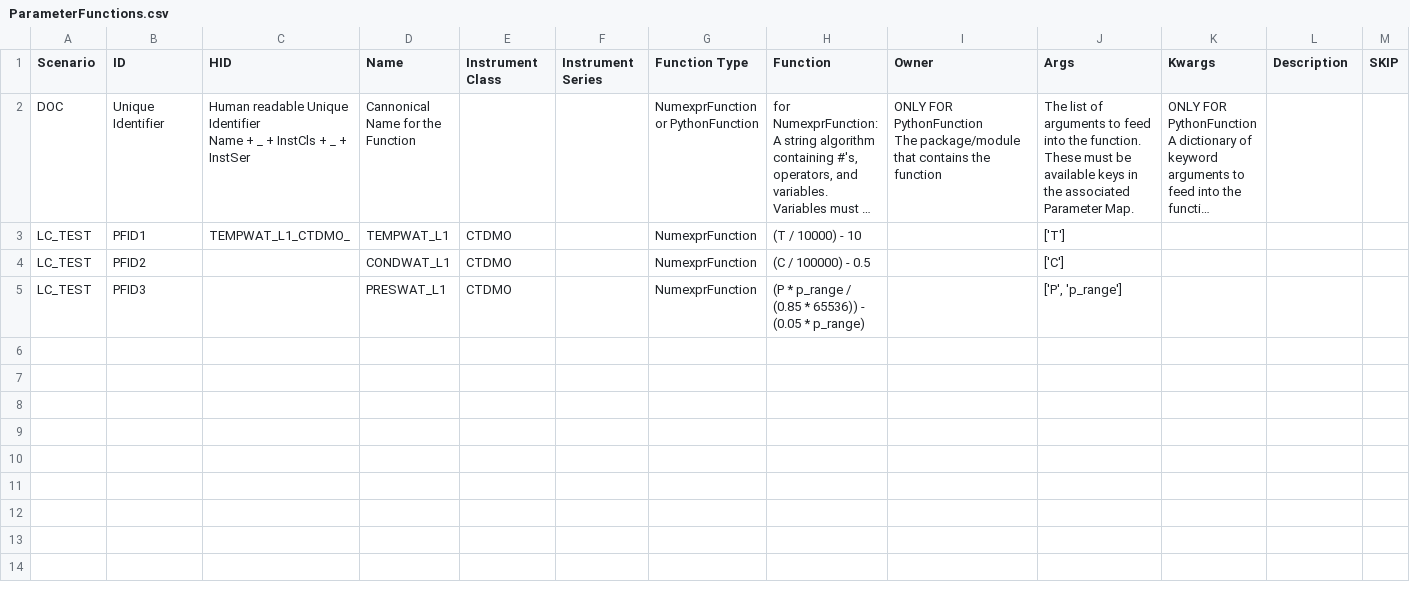
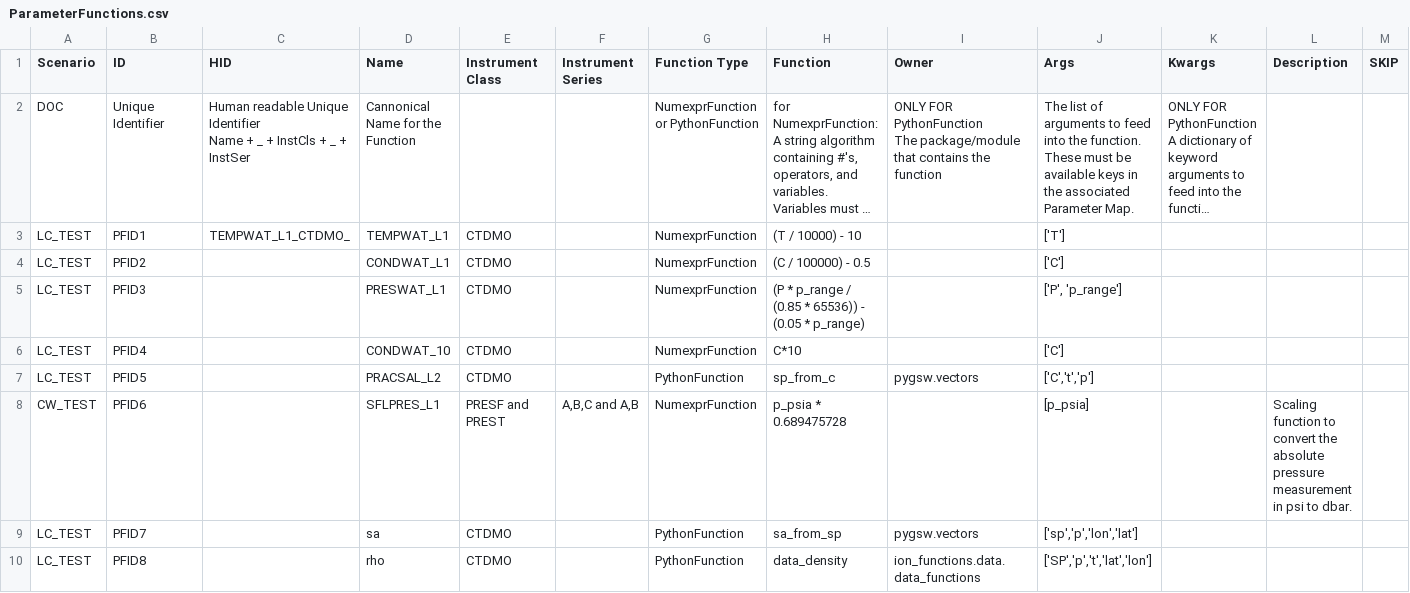
Before and after one commit to ooici/ion-definitions, a CSV file: res/preload/r2_ioc/ParameterFunctions.csv, drawn as a sheet; long unchanged cells end in …; the diff names each change by its address in the sheet, - before the commit and + after, or states it on an @@ line.

```diff
--- a/res/preload/r2_ioc/ParameterFunctions.csv
+++ b/res/preload/r2_ioc/ParameterFunctions.csv
+row 6: LC_TEST | PFID4 |  | CONDWAT_10 | CTDMO |  | NumexprFunction | C*10 |  | ['C']
+row 7: LC_TEST | PFID5 |  | PRACSAL_L2 | CTDMO |  | PythonFunction | sp_from_c | pygsw.vectors | ['C','t','p']
+row 8: CW_TEST | PFID6 |  | SFLPRES_L1 | PRESF and PREST | A,B,C and A,B | NumexprFunction | p_psia * 0.689475728 |  | [p_psia] |  | Scaling function to convert the absolute pressure measurement in psi to dbar.
+row 9: LC_TEST | PFID7 |  | sa | CTDMO |  | PythonFunction | sa_from_sp | pygsw.vectors | ['sp','p','lon','lat']
+row 10: LC_TEST | PFID8 |  | rho | CTDMO |  | PythonFunction | data_density | ion_functions.data.data_functions | ['SP','p','t','lat','lon']
```
Also changed, not shown: res/preload/r2_ioc/ParameterDefs.csv, res/preload/r2_ioc/ParameterDictionary.csv.
